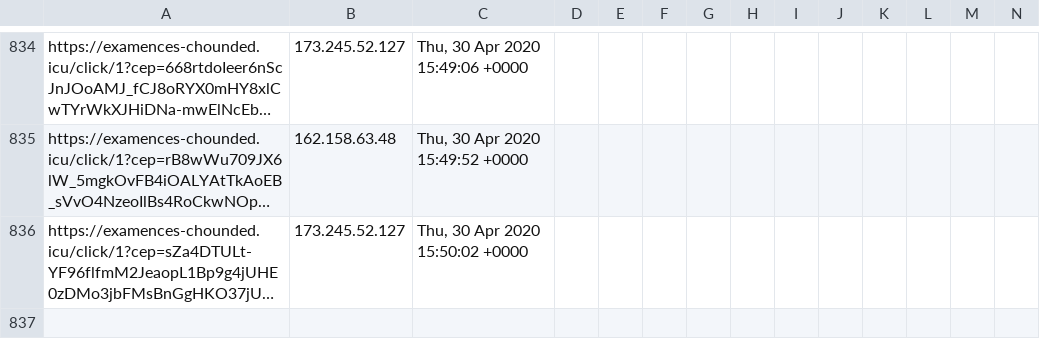
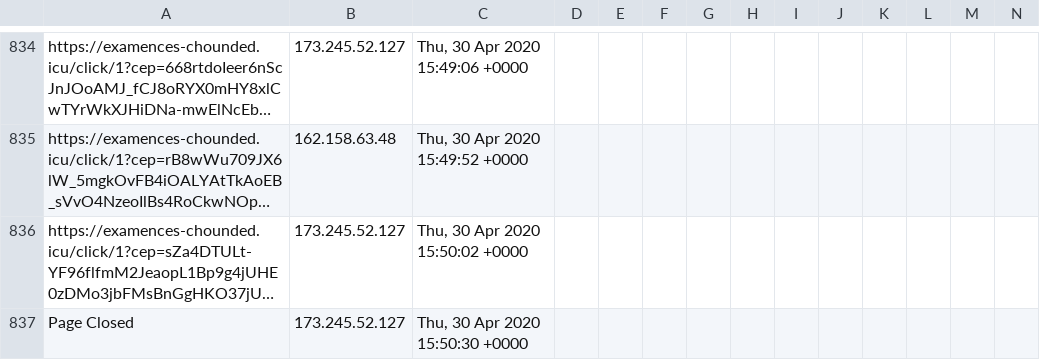
Before and after one commit to runacode/goldrickrogerslaw.com, a CSV file: logs/2020__April.csv, drawn as a sheet; only a part is shown, gaps mark what is left out; long unchanged cells end in …; rows hold the shown columns only; the diff names each change by its address in the sheet, - before the commit and + after, or states it on an @@ line.

Commit message:
Site Editor Update

```diff
--- a/logs/2020__April.csv
+++ b/logs/2020__April.csv
+row 837: Page Closed | 173.245.52.127 | Thu, 30 Apr 2020 15:50:30 +0000
```
